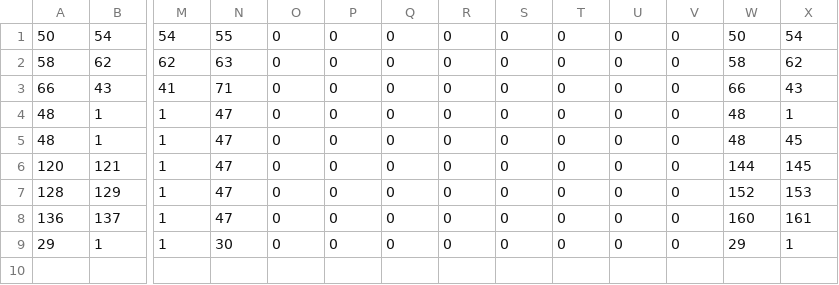
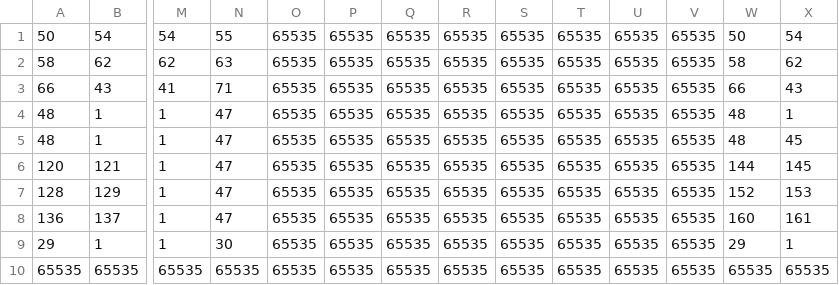
Before and after one commit to bergermann/Pokemon, a CSV file: maps/2/layer1.csv, drawn as a sheet; only a part is shown, gaps mark what is left out; rows hold the shown columns only; the diff names each change by its address in the sheet, - before the commit and + after, or states it on an @@ line.

```diff
--- a/maps/2/layer1.csv
+++ b/maps/2/layer1.csv
-O1:O9: 0
+O1:O9: 65535
-P1:P9: 0
+P1:P9: 65535
-Q1:Q9: 0
+Q1:Q9: 65535
-R1:R9: 0
+R1:R9: 65535
-S1:S9: 0
+S1:S9: 65535
-T1:T9: 0
+T1:T9: 65535
-U1:U9: 0
+U1:U9: 65535
-V1:V9: 0
+V1:V9: 65535
+row 10: 65535 | 65535 | 65535 | 65535 | 65535 | 65535 | 65535 | 65535 | 65535 | 65535 | 65535 | 65535 | 65535 | 65535
```
Also changed, not shown: maps/2/collision.csv, maps/2/layer2.csv, 17 other files.
